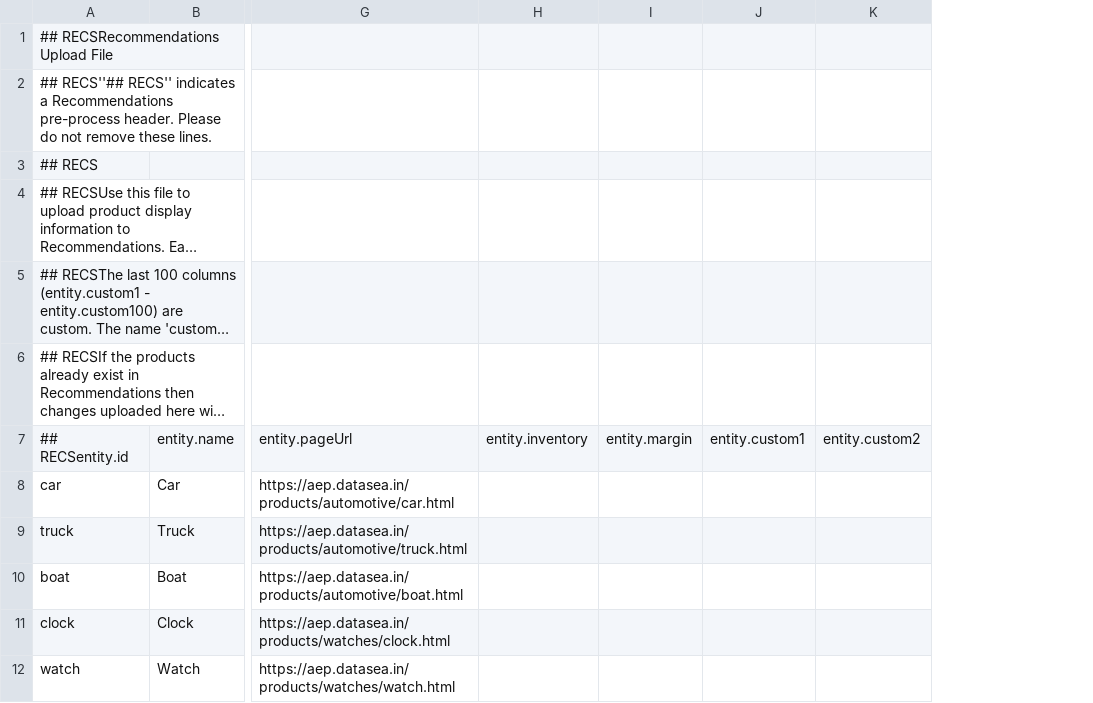
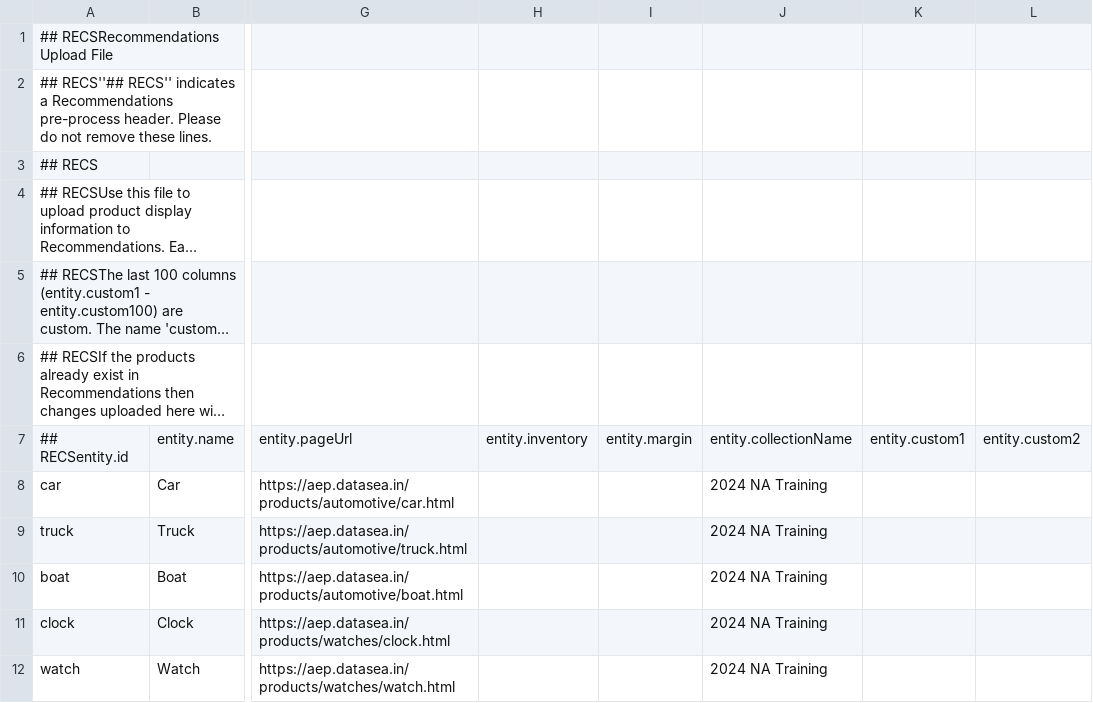
Before and after one commit to engti/aep_training, a CSV file: aep_training_feed.csv, drawn as a sheet; only a part is shown, gaps mark what is left out; long unchanged cells end in …; the diff names each change by its address in the sheet, - before the commit and + after, or states it on an @@ line.

Commit message:
recommendation feed file 2

```diff
--- a/aep_training_feed.csv
+++ b/aep_training_feed.csv
+column J, rows 7-12: entity.collectionName | 2024 NA Training | 2024 NA Training | 2024 NA Training | 2024 NA Training | 2024 NA Training
```
